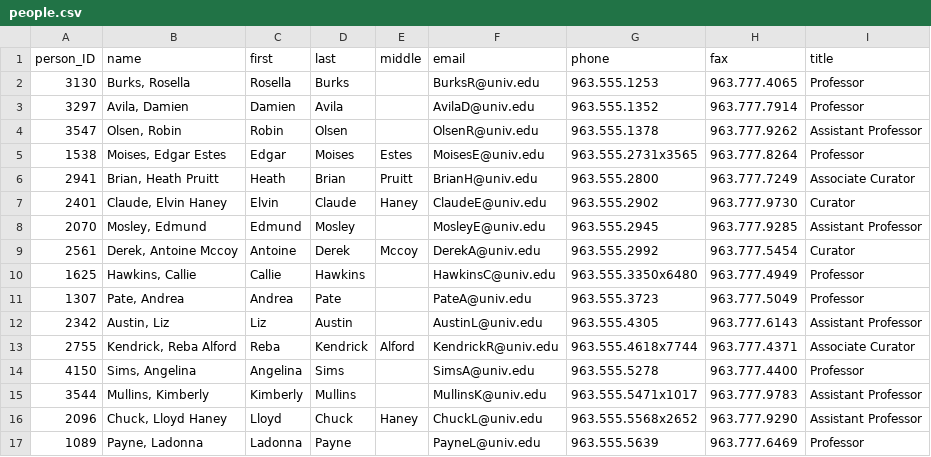
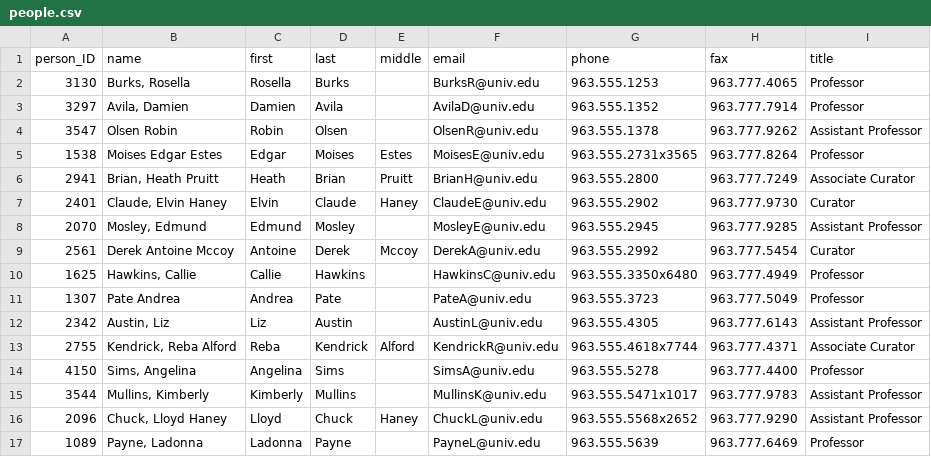
Before and after one commit to mmcatcd/pii-tool, a CSV file: Project/people.csv, drawn as a sheet; only a part is shown.

Commit message:
changed to csv report for csvData

```diff
--- a/Project/people.csv
+++ b/Project/people.csv
@@ -3,4 +3,4 @@ person_ID,name,first,last,middle,email,phone,fax,title
 3297,"Avila, Damien ",Damien,Avila,,AvilaD@univ.edu,963.555.1352,963.777.7914,Professor
-3547,"Olsen, Robin ",Robin,Olsen,,OlsenR@univ.edu,963.555.1378,963.777.9262,Assistant Professor
-1538,"Moises, Edgar Estes",Edgar,Moises,Estes,MoisesE@univ.edu,963.555.2731x3565,963.777.8264,Professor
+3547,"Olsen Robin",Robin,Olsen,,OlsenR@univ.edu,963.555.1378,963.777.9262,Assistant Professor
+1538,"Moises Edgar Estes",Edgar,Moises,Estes,MoisesE@univ.edu,963.555.2731x3565,963.777.8264,Professor
 2941,"Brian, Heath Pruitt",Heath,Brian,Pruitt,BrianH@univ.edu,963.555.2800,963.777.7249,Associate Curator
@@ -8,5 +8,5 @@ person_ID,name,first,last,middle,email,phone,fax,title
 2070,"Mosley, Edmund ",Edmund,Mosley,,MosleyE@univ.edu,963.555.2945,963.777.9285,Assistant Professor
-2561,"Derek, Antoine Mccoy",Antoine,Derek,Mccoy,DerekA@univ.edu,963.555.2992,963.777.5454,Curator
+2561,"Derek Antoine Mccoy",Antoine,Derek,Mccoy,DerekA@univ.edu,963.555.2992,963.777.5454,Curator
 1625,"Hawkins, Callie ",Callie,Hawkins,,HawkinsC@univ.edu,963.555.3350x6480,963.777.4949,Professor
-1307,"Pate, Andrea ",Andrea,Pate,,PateA@univ.edu,963.555.3723,963.777.5049,Professor
+1307,"Pate Andrea ",Andrea,Pate,,PateA@univ.edu,963.555.3723,963.777.5049,Professor
 2342,"Austin, Liz ",Liz,Austin,,AustinL@univ.edu,963.555.4305,963.777.6143,Assistant Professor
```
Also changed, not shown: 6 other files.
